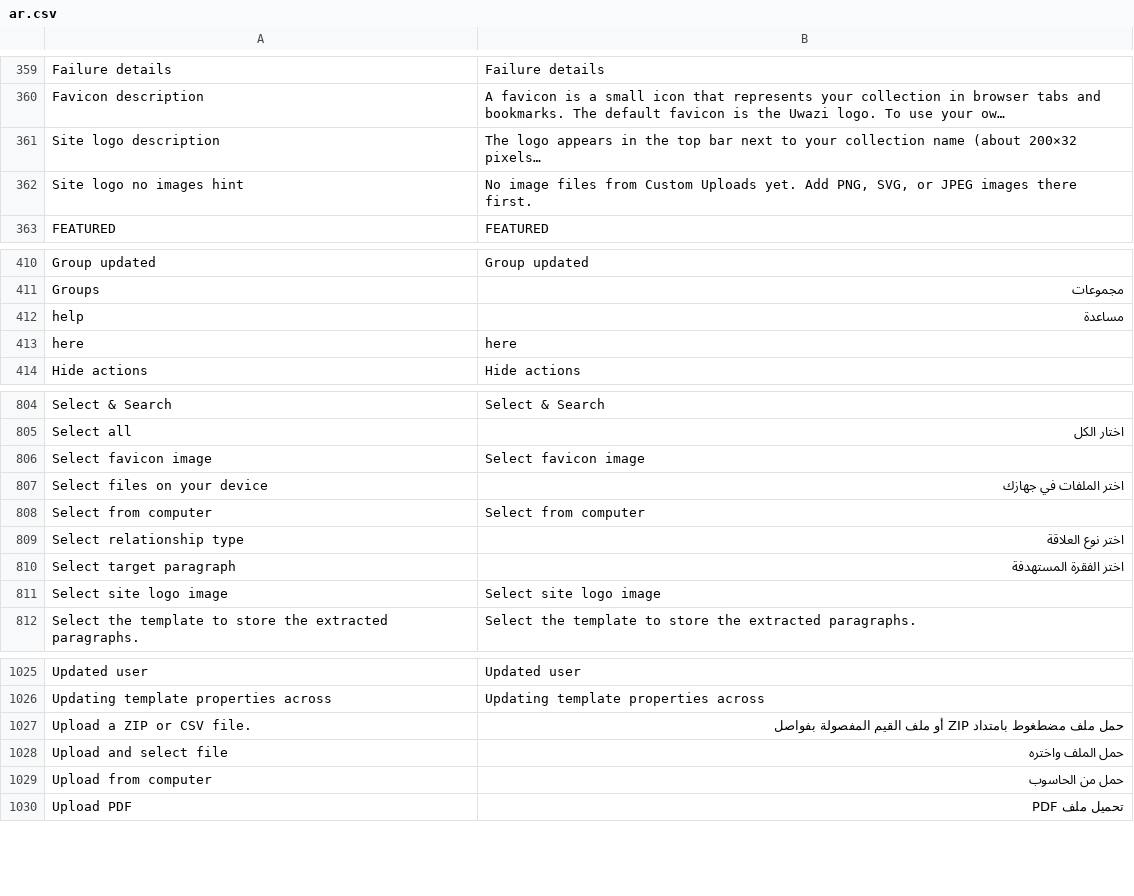
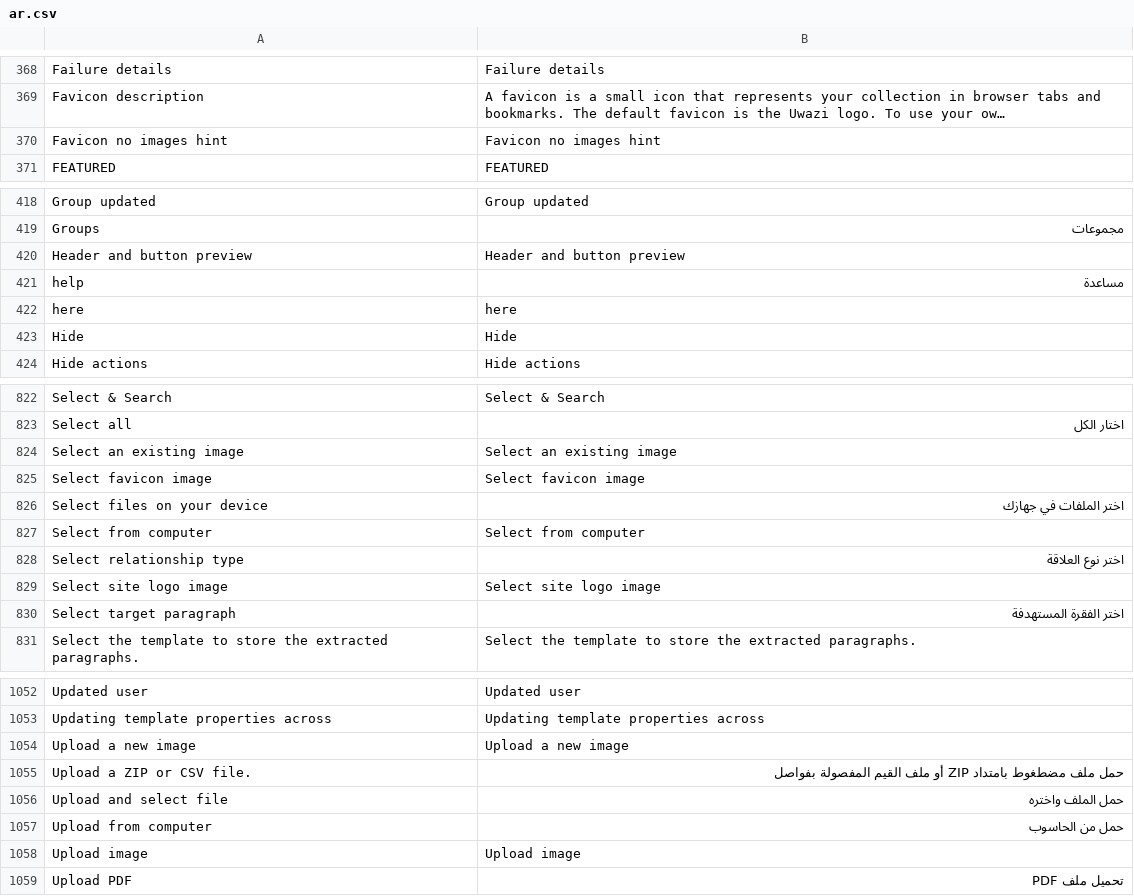
Before and after one commit to huridocs/uwazi, a CSV file: contents/ui-translations/ar.csv, drawn as a sheet; only a part is shown, gaps mark what is left out; long unchanged cells end in …; the diff covers the shown part only; the diff names each change by its address in the sheet, - before the commit and + after, or states it on an @@ line.

```diff
--- a/contents/ui-translations/ar.csv
+++ b/contents/ui-translations/ar.csv
@@ row 361 moved to row 875: Site logo description @@
@@ row 362 moved to row 876: Site logo no images hint @@
+row 370: Favicon no images hint | Favicon no images hint
+row 420: Header and button preview | Header and button preview
+row 423: Hide | Hide
+row 824: Select an existing image | Select an existing image
@@ row 811 moved to row 829: Select site logo image @@
+row 1054: Upload a new image | Upload a new image
+row 1058: Upload image | Upload image
```
Also changed, not shown: 25 added rows and 1 removed row elsewhere in this file, contents/ui-translations/en.csv, contents/ui-translations/ko.csv, 27 other files.
